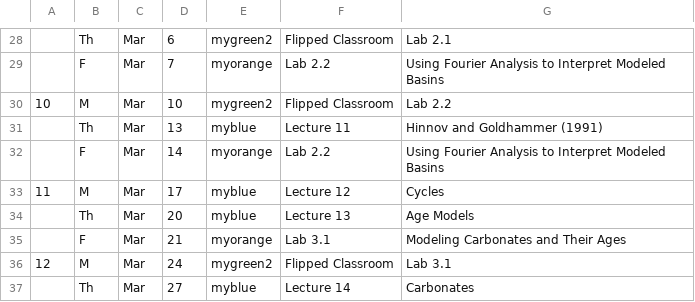
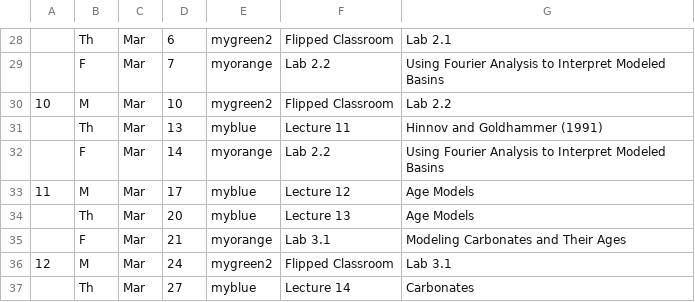
Before and after one commit to blakedyer/eos423-public, a CSV file: Outline/tables/schedule.csv, drawn as a sheet; only a part is shown, gaps mark what is left out.

```diff
--- a/Outline/tables/schedule.csv
+++ b/Outline/tables/schedule.csv
@@ -32,3 +32,3 @@
 ,F,Mar,14,myorange,Lab 2.2,Using Fourier Analysis to Interpret Modeled Basins
-11,M,Mar,17,myblue,Lecture 12,Cycles
+11,M,Mar,17,myblue,Lecture 12,Age Models
 ,Th,Mar,20,myblue,Lecture 13,Age Models
```
Also changed, not shown: 9 other files.
